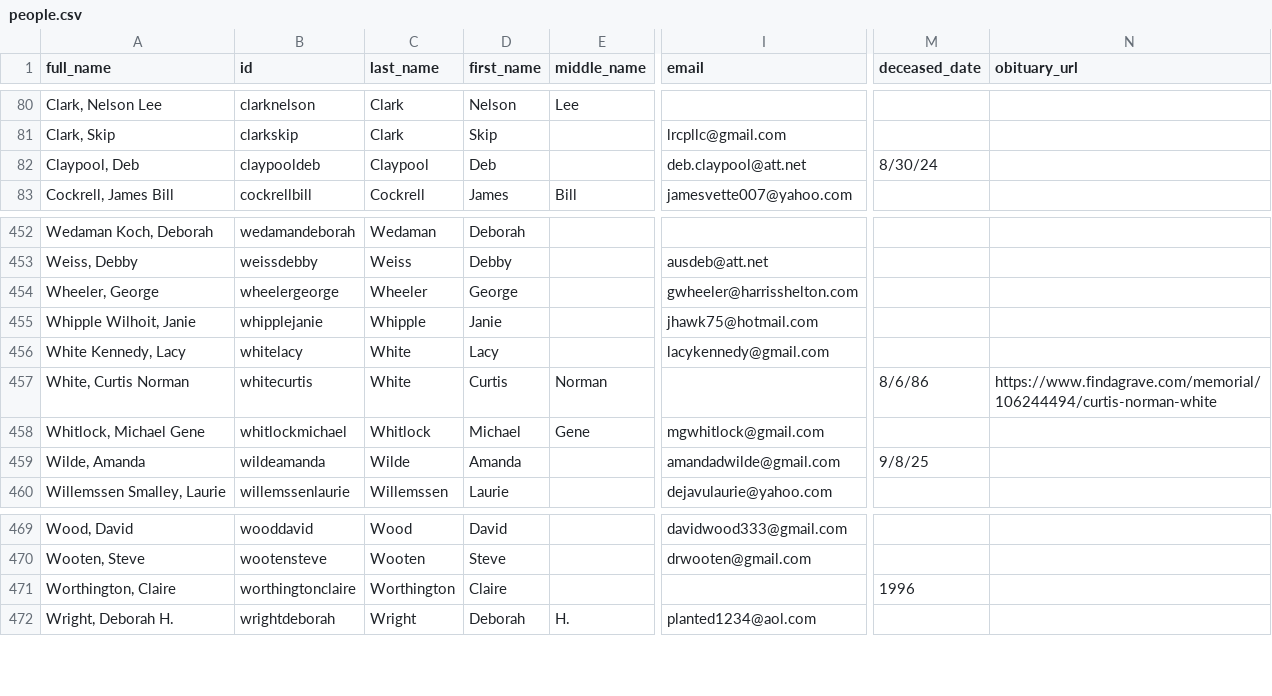
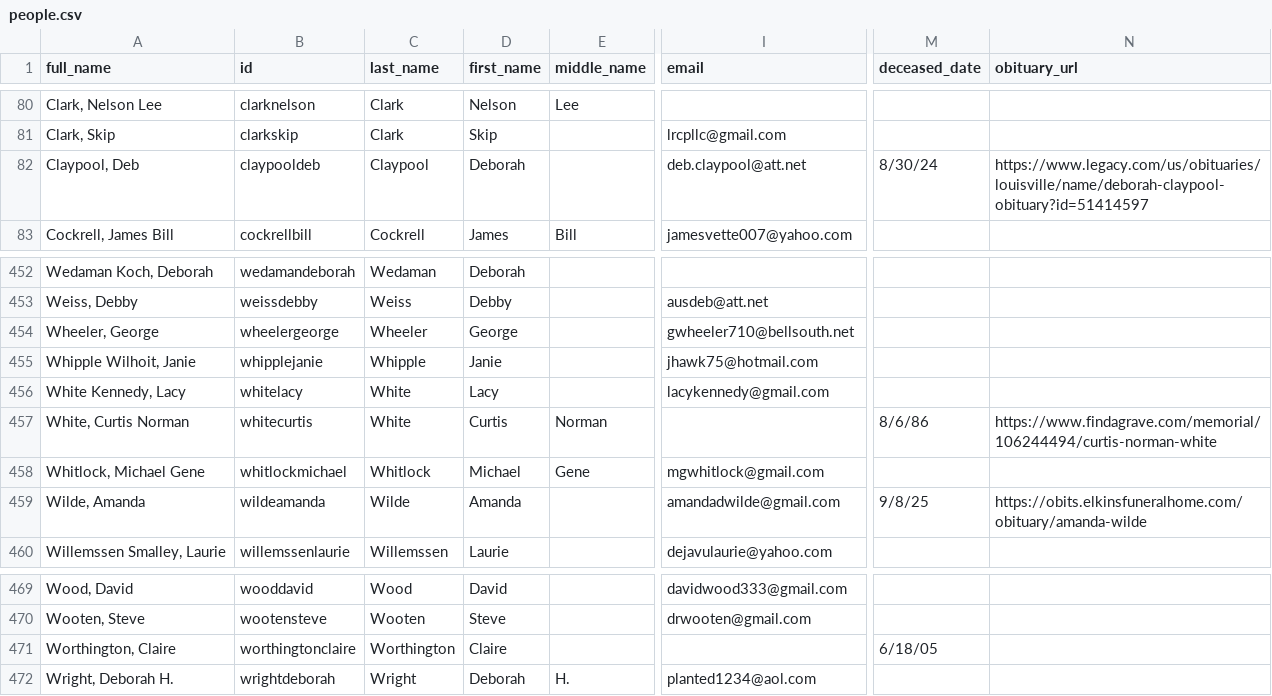
Before and after one commit to johnmparkinson/whs70, a CSV file: src/data/people.csv, drawn as a sheet; only a part is shown, gaps mark what is left out; the diff names each change by its address in the sheet, - before the commit and + after, or states it on an @@ line.

```diff
--- a/src/data/people.csv
+++ b/src/data/people.csv
-D82 (first_name): Deb
+D82 (first_name): Deborah
-N82 (obituary_url): (empty)
+N82 (obituary_url): https://www.legacy.com/us/obituaries/louisville/name/deborah-claypool-obituary?id=51414597
-I454 (email): gwheeler@harrisshelton.com
+I454 (email): gwheeler710@bellsouth.net
-N459 (obituary_url): (empty)
+N459 (obituary_url): https://obits.elkinsfuneralhome.com/obituary/amanda-wilde
-M471 (deceased_date): 1996
+M471 (deceased_date): 6/18/05
```
